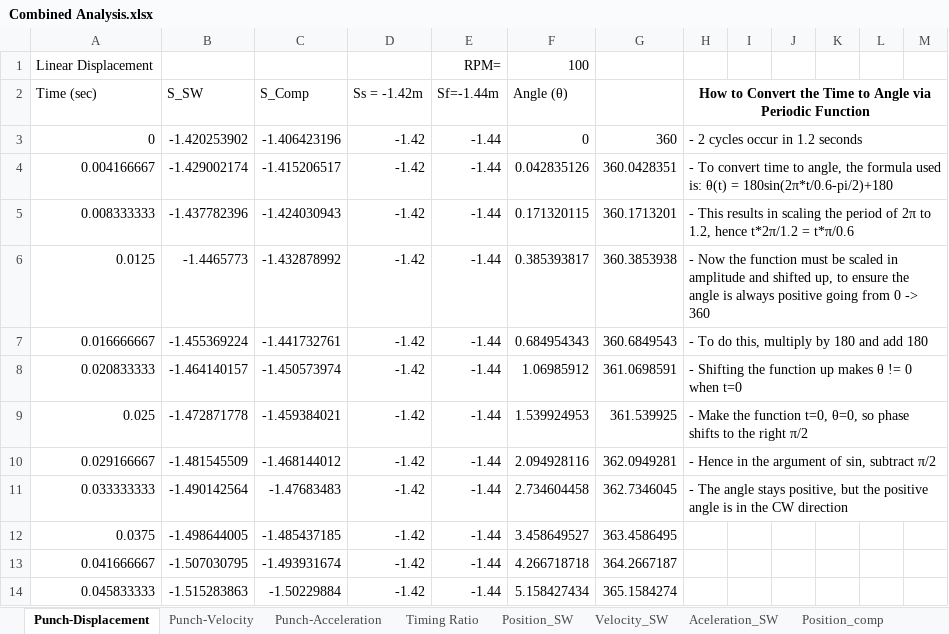
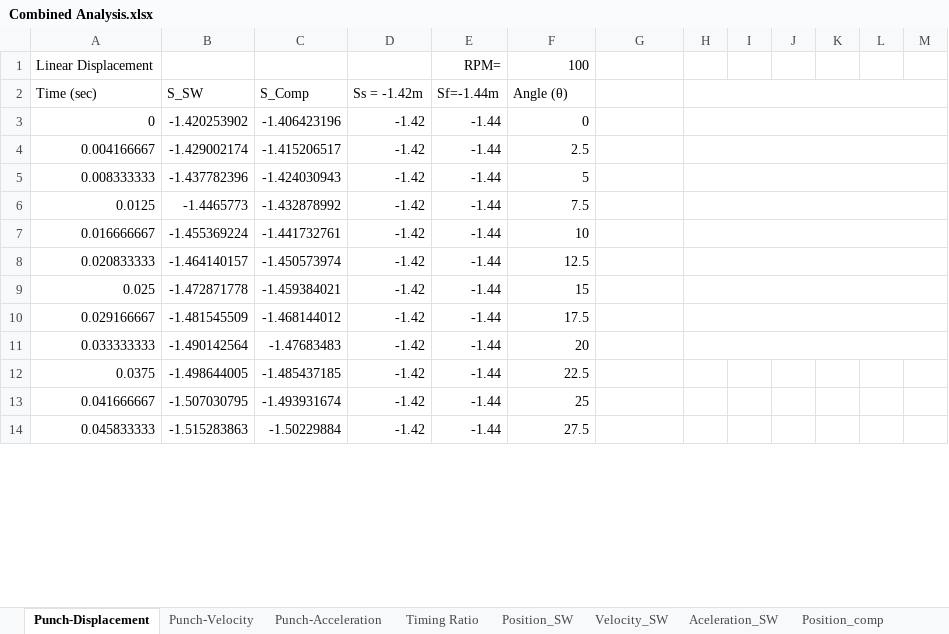
Before and after one commit to AzharRasiwala/MSE3381Project, an Excel workbook: Hand_In/Combined Analysis.xlsx, sheet Punch-Displacement, drawn as a sheet; only a part is shown; values as stored, in another font and other column widths than the file's, no borders; charts and pictures not drawn; the diff covers the shown part only; the diff names each change by its address in the sheet, - before the commit and + after, or states it on an @@ line.

```diff
--- a/Hand_In/Combined Analysis.xlsx (sheet Punch-Displacement)
+++ b/Hand_In/Combined Analysis.xlsx (sheet Punch-Displacement)
-H2: How to Convert the Time to Angle via Periodic Function
+H2: (empty)
-G3: 360
+G3: (empty)
-H3: - 2 cycles occur in 1.2 seconds
+H3: (empty)
-F4 (Angle (θ)): 0.042835126
+F4 (Angle (θ)): 2.5
-G4: 360.0428351
+G4: (empty)
-H4: - To convert time to angle, the formula used is: θ(t) = 180sin(2π*t/0.6-pi/2)+180
+H4: (empty)
-F5 (Angle (θ)): 0.171320115
+F5 (Angle (θ)): 5
-G5: 360.1713201
+G5: (empty)
-H5: - This results in scaling the period of 2π to 1.2, hence t*2π/1.2 = t*π/0.6
+H5: (empty)
-F6 (Angle (θ)): 0.385393817
+F6 (Angle (θ)): 7.5
-G6: 360.3853938
+G6: (empty)
-H6: - Now the function must be scaled in amplitude and shifted up, to ensure the angle is always positive going from 0 -> 360
+H6: (empty)
-F7 (Angle (θ)): 0.684954343
+F7 (Angle (θ)): 10
-G7: 360.6849543
+G7: (empty)
-H7: - To do this, multiply by 180 and add 180
+H7: (empty)
-F8 (Angle (θ)): 1.06985912
+F8 (Angle (θ)): 12.5
-G8: 361.0698591
+G8: (empty)
-H8: - Shifting the function up makes θ != 0 when t=0
+H8: (empty)
-F9 (Angle (θ)): 1.539924953
+F9 (Angle (θ)): 15
-G9: 361.539925
+G9: (empty)
-H9: - Make the function t=0, θ=0, so phase shifts to the right π/2
+H9: (empty)
-F10 (Angle (θ)): 2.094928116
+F10 (Angle (θ)): 17.5
-G10: 362.0949281
+G10: (empty)
-H10: - Hence in the argument of sin, subtract π/2
+H10: (empty)
-F11 (Angle (θ)): 2.734604458
+F11 (Angle (θ)): 20
-G11: 362.7346045
+G11: (empty)
-H11: - The angle stays positive, but the positive angle is in the CW direction
+H11: (empty)
-F12 (Angle (θ)): 3.458649527
+F12 (Angle (θ)): 22.5
-G12: 363.4586495
+G12: (empty)
-F13 (Angle (θ)): 4.266718718
+F13 (Angle (θ)): 25
-G13: 364.2667187
+G13: (empty)
-F14 (Angle (θ)): 5.158427434
+F14 (Angle (θ)): 27.5
-G14: 365.1584274
+G14: (empty)
```
Also changed, not shown: 1318 edited cells elsewhere in this sheet, sheet Punch-Velocity, sheet Punch-Acceleration, formulas that keep their value, charts or pictures, 6 other files.
